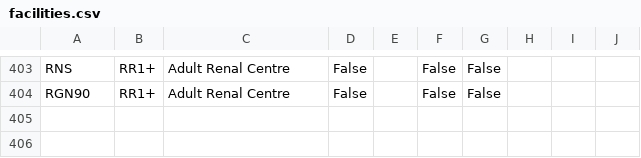
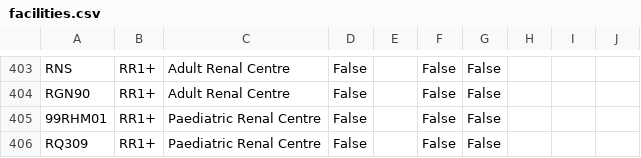
Before and after one commit to renalreg/registry-codes, a CSV file: tables/facility_new/facilities.csv, drawn as a sheet; only a part is shown, gaps mark what is left out.

Commit message:
added missing Paed facilities

```diff
--- a/tables/facility_new/facilities.csv
+++ b/tables/facility_new/facilities.csv
@@ -404 +404,3 @@ RNS,RR1+,Adult Renal Centre,False,,False,False,,,,,
 RGN90,RR1+,Adult Renal Centre,False,,False,False,,,,,
+99RHM01,RR1+,Paediatric Renal Centre,False,,False,False,,,,,
+RQ309,RR1+,Paediatric Renal Centre,False,,False,False,,,,,
```
